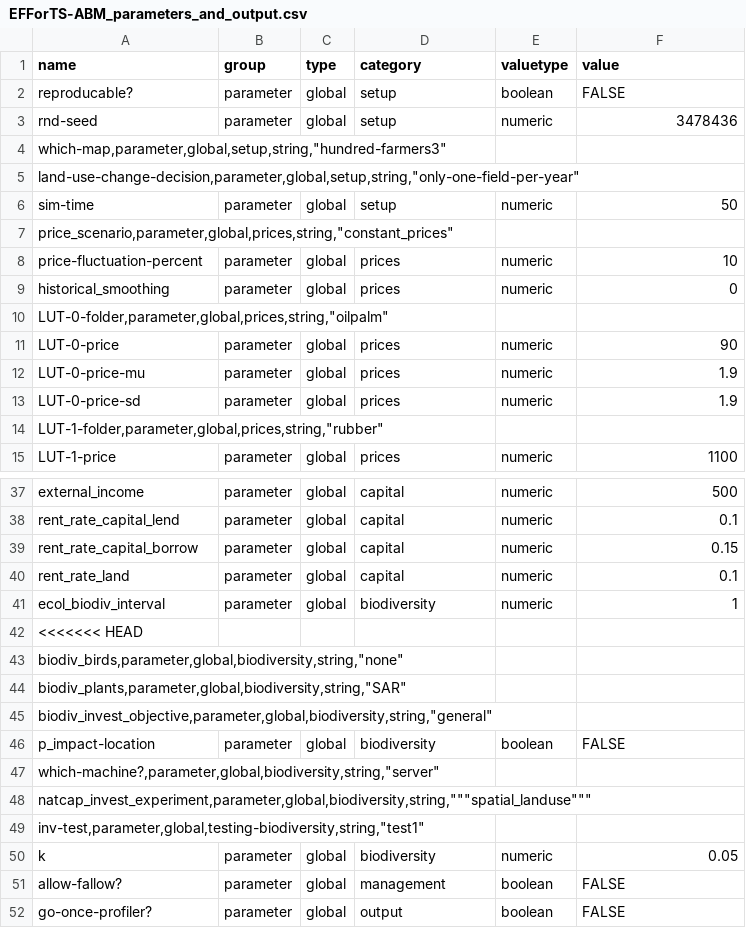
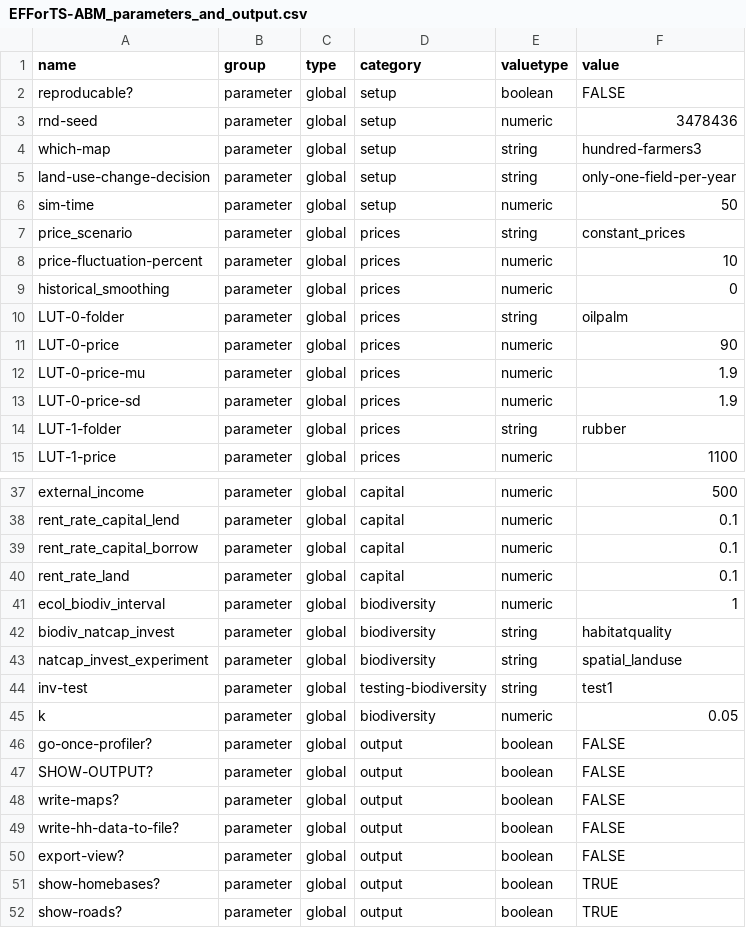
Before and after one commit to EFForTS-B10/Refforts, a CSV file: data_raw/EFForTS-ABM_parameters_and_output.csv, drawn as a sheet; only a part is shown, gaps mark what is left out; the shorter side is filled out with more unchanged rows; the diff covers the shown part only.

Commit message:
removed parameters vor birds, plants, fallow

```diff
--- a/data_raw/EFForTS-ABM_parameters_and_output.csv
+++ b/data_raw/EFForTS-ABM_parameters_and_output.csv
@@ -3,9 +3,9 @@ reproducable?,parameter,global,setup,boolean,FALSE
 rnd-seed,parameter,global,setup,numeric,3478436
-"which-map,parameter,global,setup,string,""hundred-farmers3"""
-"land-use-change-decision,parameter,global,setup,string,""only-one-field-per-year"""
+which-map,parameter,global,setup,string,"hundred-farmers3"
+land-use-change-decision,parameter,global,setup,string,"only-one-field-per-year"
 sim-time,parameter,global,setup,numeric,50
-"price_scenario,parameter,global,prices,string,""constant_prices"""
+price_scenario,parameter,global,prices,string,"constant_prices"
 price-fluctuation-percent,parameter,global,prices,numeric,10
 historical_smoothing,parameter,global,prices,numeric,0
-"LUT-0-folder,parameter,global,prices,string,""oilpalm"""
+LUT-0-folder,parameter,global,prices,string,"oilpalm"
 LUT-0-price,parameter,global,prices,numeric,90
@@ -13,3 +13,3 @@ LUT-0-price-mu,parameter,global,prices,numeric,1.9
 LUT-0-price-sd,parameter,global,prices,numeric,1.9
-"LUT-1-folder,parameter,global,prices,string,""rubber"""
+LUT-1-folder,parameter,global,prices,string,"rubber"
 LUT-1-price,parameter,global,prices,numeric,1100
@@ -38,12 +38,7 @@ external_income,parameter,global,capital,numeric,500
 rent_rate_capital_lend,parameter,global,capital,numeric,0.1
-rent_rate_capital_borrow,parameter,global,capital,numeric,0.15
+rent_rate_capital_borrow,parameter,global,capital,numeric,0.1
 rent_rate_land,parameter,global,capital,numeric,0.1
 ecol_biodiv_interval,parameter,global,biodiversity,numeric,1
-<<<<<<< HEAD
-"biodiv_birds,parameter,global,biodiversity,string,""none"""
-"biodiv_plants,parameter,global,biodiversity,string,""SAR"""
-"biodiv_invest_objective,parameter,global,biodiversity,string,""general"""
-p_impact-location,parameter,global,biodiversity,boolean,FALSE
-"which-machine?,parameter,global,biodiversity,string,""server"""
-"natcap_invest_experiment,parameter,global,biodiversity,string,""""""spatial_landuse"""""""
-"inv-test,parameter,global,testing-biodiversity,string,""test1"""
+biodiv_natcap_invest,parameter,global,biodiversity,string,"habitatquality"
+natcap_invest_experiment,parameter,global,biodiversity,string,"spatial_landuse"
+inv-test,parameter,global,testing-biodiversity,string,"test1"
@@ -51,2 +46 @@ k,parameter, global, biodiversity, numeric, 0.05
-allow-fallow?,parameter,global,management,boolean,FALSE
 go-once-profiler?,parameter,global,output,boolean,FALSE
```
Also changed, not shown: 3 added rows and 3 removed rows elsewhere in this file, 2 other files.
